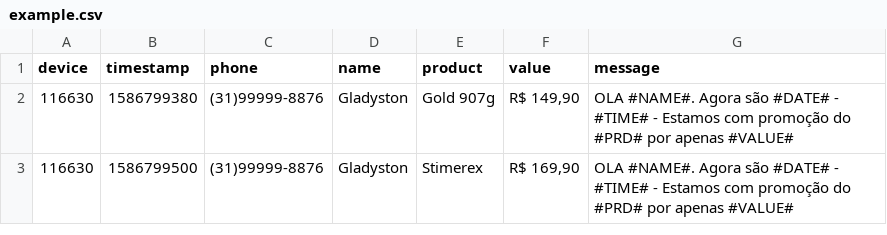
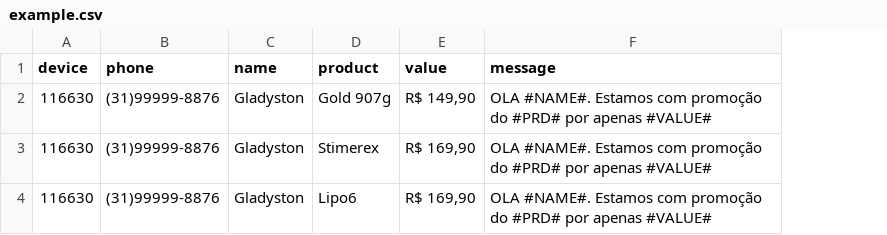
Before and after one commit to glbatistabh/sms-send, a CSV file: data/example.csv, drawn as a sheet; removed rows and columns are numbered as before the commit, all else as after; the diff names each change by its address in the sheet, - before the commit and + after, or states it on an @@ line.

```diff
--- a/data/example.csv
+++ b/data/example.csv
-column B (timestamp), rows 2-3: 1586799380 | 1586799500
-F2:F3 (message): OLA #NAME#. Agora são #DATE# - #TIME# - Estamos com…
+F2:F3 (message): OLA #NAME#. Estamos com…
+row 4: 116630 | (31)99999-8876 | Gladyston | Lipo6 | R$ 169,90 | OLA #NAME#. Estamos com promoção do #PRD# por apenas #VALUE#
```
Also changed, not shown: 6 other files.
